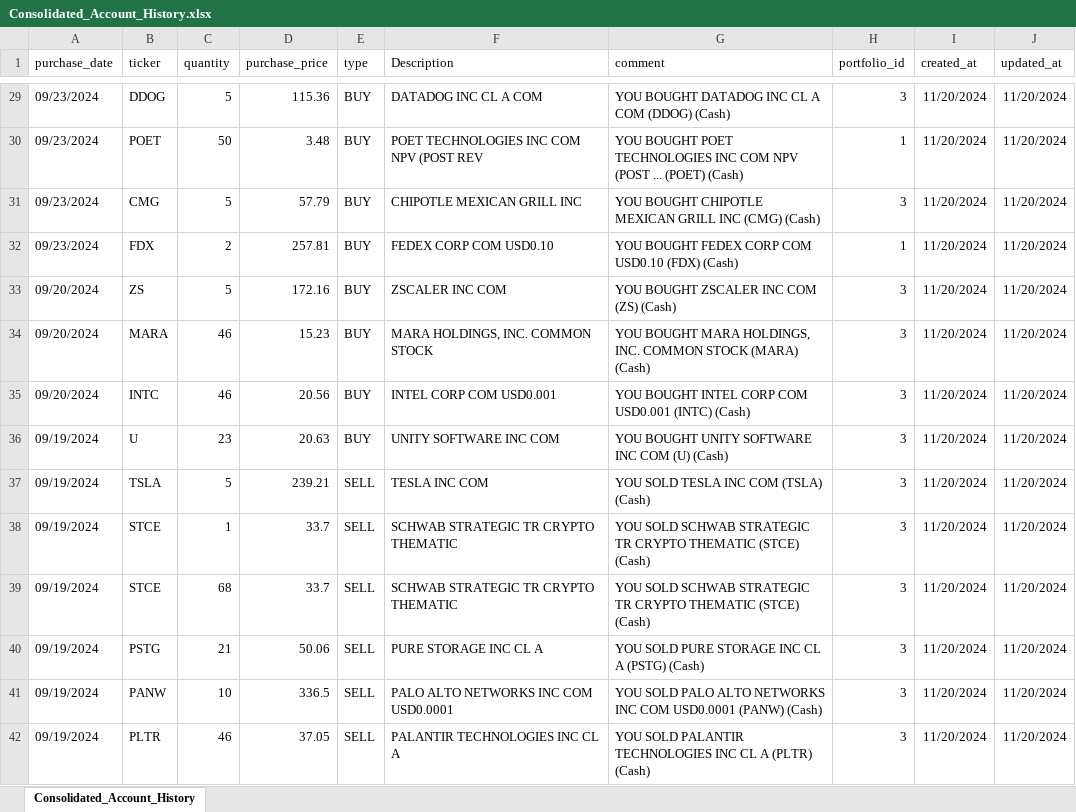
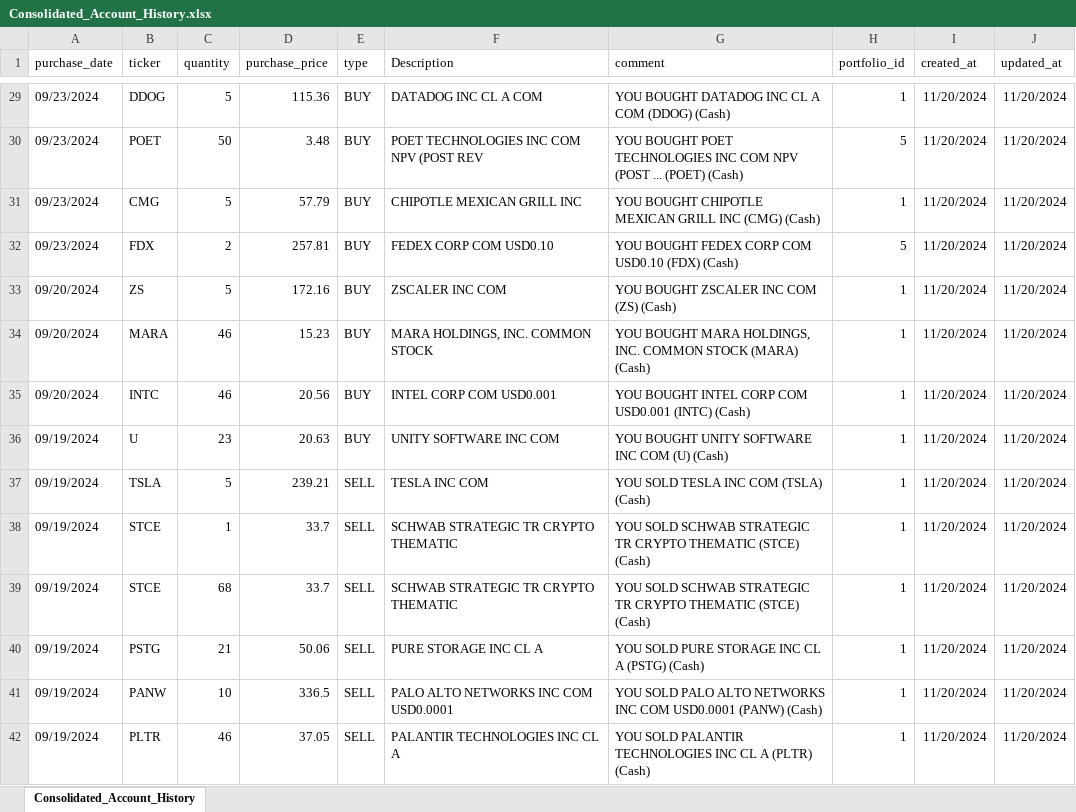
Before and after one commit to gpierre004/stock_trader_new, an Excel workbook: server/src/template/Consolidated_Account_History.xlsx, sheet Consolidated_Account_History, drawn as a sheet; only a part is shown, gaps mark what is left out; values as stored, in another font and other column widths than the file's, no borders; the diff covers the shown part only; the diff names each change by its address in the sheet, - before the commit and + after, or states it on an @@ line.

```diff
--- a/server/src/template/Consolidated_Account_History.xlsx (sheet Consolidated_Account_History)
+++ b/server/src/template/Consolidated_Account_History.xlsx (sheet Consolidated_Account_History)
-H29 (portfolio_id): 3
+H29 (portfolio_id): 1
-H30 (portfolio_id): 1
+H30 (portfolio_id): 5
-H31 (portfolio_id): 3
+H31 (portfolio_id): 1
-H32 (portfolio_id): 1
+H32 (portfolio_id): 5
-H33:H42 (portfolio_id): 3
+H33:H42 (portfolio_id): 1
```
Also changed, not shown: 1 added row, 1 removed row and 426 edited cells elsewhere in this sheet, 7 other files.
